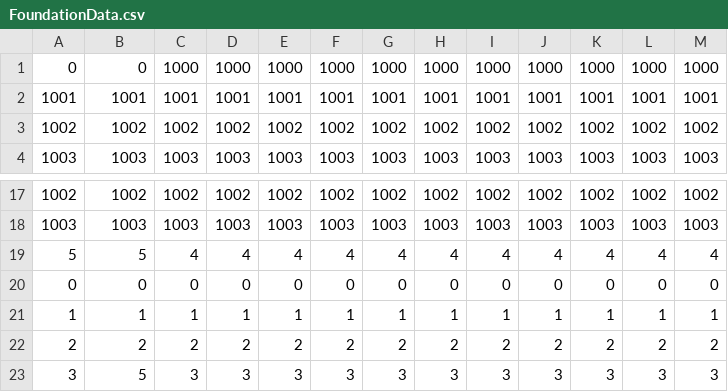
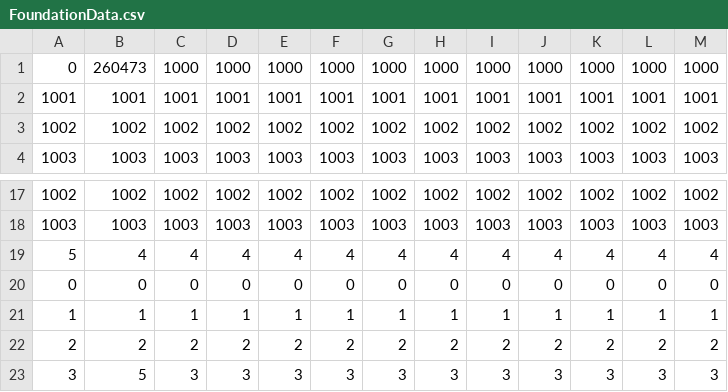
Before and after one commit to Salre000/beat_eat, a CSV file: Baet_eat/Assets/Resources/FoundationData.csv, drawn as a sheet; only a part is shown, gaps mark what is left out.

```diff
--- a/Baet_eat/Assets/Resources/FoundationData.csv
+++ b/Baet_eat/Assets/Resources/FoundationData.csv
@@ -1,2 +1,2 @@
-0,0,1000,1000,1000,1000,1000,1000,1000,1000,1000,1000,1000,
+0,260473,1000,1000,1000,1000,1000,1000,1000,1000,1000,1000,1000,
 1001,1001,1001,1001,1001,1001,1001,1001,1001,1001,1001,1001,1001,
@@ -18,3 +18,3 @@
 1003,1003,1003,1003,1003,1003,1003,1003,1003,1003,1003,1003,1003,
-5,5,4,4,4,4,4,4,4,4,4,4,4,
+5,4,4,4,4,4,4,4,4,4,4,4,4,
 0,0,0,0,0,0,0,0,0,0,0,0,0,
```
Also changed, not shown: 5 other files.
